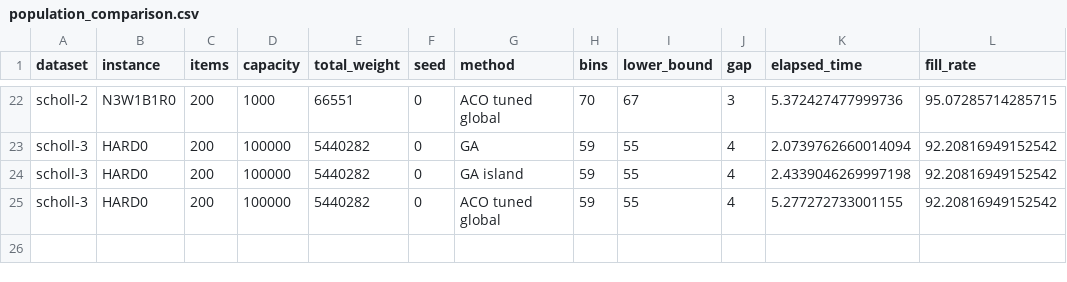
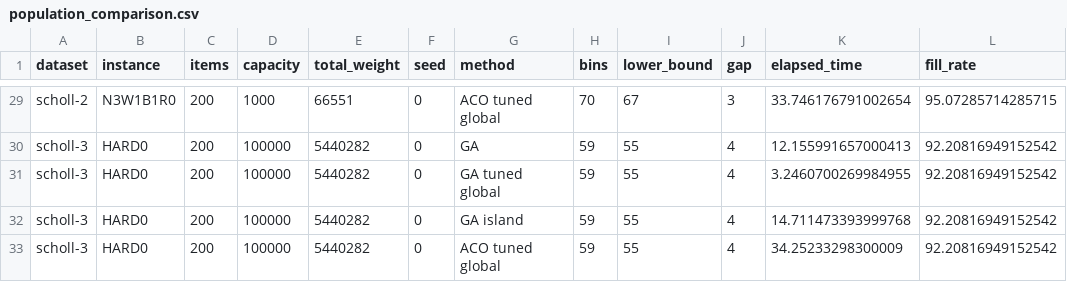
Before and after one commit to amine-kherroubi/optimization, a CSV file: results/4_population_based/population_comparison.csv, drawn as a sheet; only a part is shown, gaps mark what is left out; addresses are those after the commit; the diff covers the shown part only; the diff names each change by its address in the sheet, - before the commit and + after, or states it on an @@ line.

```diff
--- a/results/4_population_based/population_comparison.csv
+++ b/results/4_population_based/population_comparison.csv
-K29 (elapsed_time): 5.372427477999736
+K29 (elapsed_time): 33.746176791002654
-K30 (elapsed_time): 2.0739762660014094
+K30 (elapsed_time): 12.155991657000413
+row 31: scholl-3 | HARD0 | 200 | 100000 | 5440282 | 0 | GA tuned global | 59 | 55 | 4 | 3.2460700269984955 | 92.20816949152542
-K32 (elapsed_time): 2.4339046269997198
+K32 (elapsed_time): 14.711473393999768
-K33 (elapsed_time): 5.277272733001155
+K33 (elapsed_time): 34.25233298300009
```
Also changed, not shown: 7 added rows and 20 edited cells elsewhere in this file, 3 other files.
